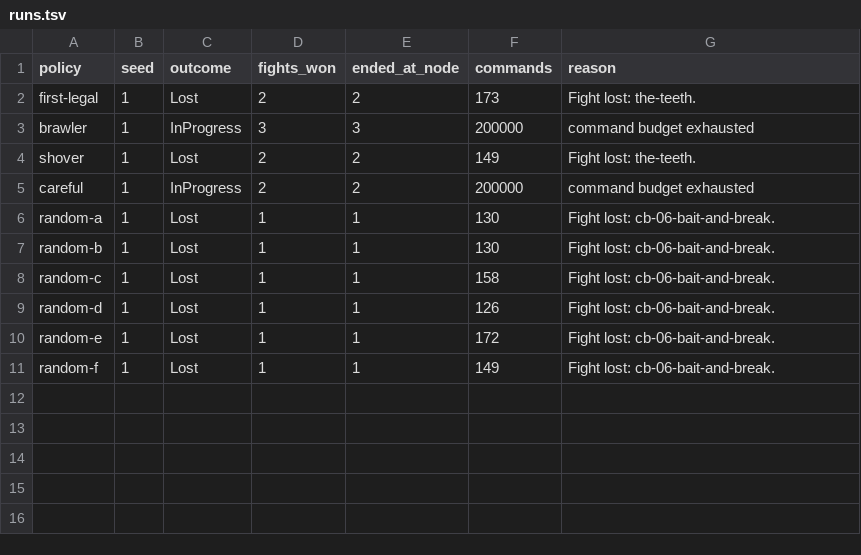
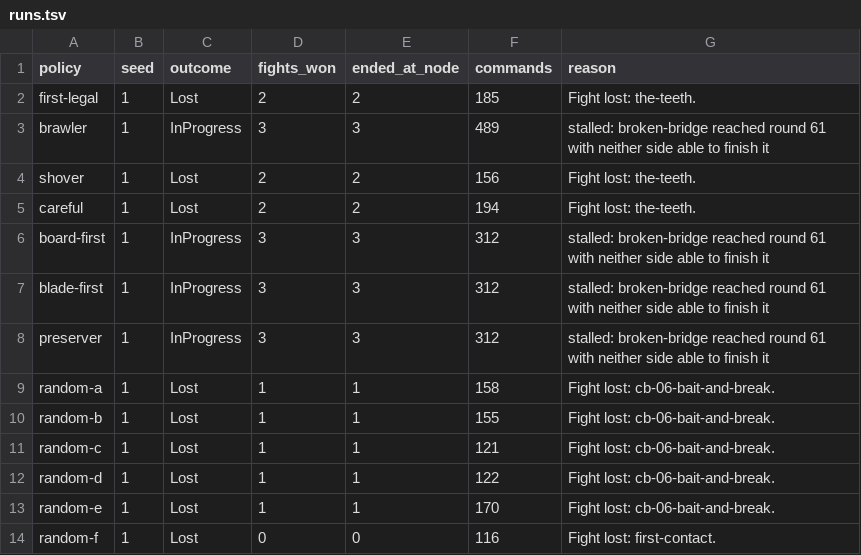
Before and after one commit to KyleRessLiere/faultline, a TSV file: docs/playtest/runs.tsv, drawn as a sheet.

```diff
--- a/docs/playtest/runs.tsv
+++ b/docs/playtest/runs.tsv
@@ -1,11 +1,14 @@
 policy	seed	outcome	fights_won	ended_at_node	commands	reason
-first-legal	1	Lost	2	2	173	Fight lost: the-teeth.
-brawler	1	InProgress	3	3	200000	command budget exhausted
-shover	1	Lost	2	2	149	Fight lost: the-teeth.
-careful	1	InProgress	2	2	200000	command budget exhausted
-random-a	1	Lost	1	1	130	Fight lost: cb-06-bait-and-break.
-random-b	1	Lost	1	1	130	Fight lost: cb-06-bait-and-break.
-random-c	1	Lost	1	1	158	Fight lost: cb-06-bait-and-break.
-random-d	1	Lost	1	1	126	Fight lost: cb-06-bait-and-break.
-random-e	1	Lost	1	1	172	Fight lost: cb-06-bait-and-break.
-random-f	1	Lost	1	1	149	Fight lost: cb-06-bait-and-break.
+first-legal	1	Lost	2	2	185	Fight lost: the-teeth.
+brawler	1	InProgress	3	3	489	stalled: broken-bridge reached round 61 with neither side able to finish it
+shover	1	Lost	2	2	156	Fight lost: the-teeth.
+careful	1	Lost	2	2	194	Fight lost: the-teeth.
+board-first	1	InProgress	3	3	312	stalled: broken-bridge reached round 61 with neither side able to finish it
+blade-first	1	InProgress	3	3	312	stalled: broken-bridge reached round 61 with neither side able to finish it
+preserver	1	InProgress	3	3	312	stalled: broken-bridge reached round 61 with neither side able to finish it
+random-a	1	Lost	1	1	158	Fight lost: cb-06-bait-and-break.
+random-b	1	Lost	1	1	155	Fight lost: cb-06-bait-and-break.
+random-c	1	Lost	1	1	121	Fight lost: cb-06-bait-and-break.
+random-d	1	Lost	1	1	122	Fight lost: cb-06-bait-and-break.
+random-e	1	Lost	1	1	170	Fight lost: cb-06-bait-and-break.
+random-f	1	Lost	0	0	116	Fight lost: first-contact.
```
Also changed, not shown: docs/playtest/fights.tsv, 29 other files.
